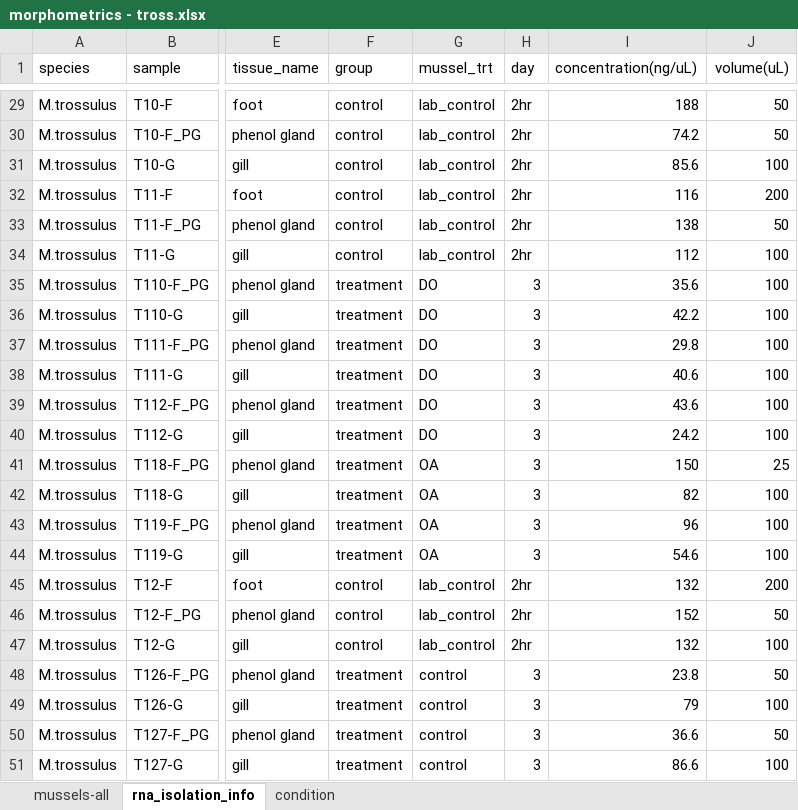
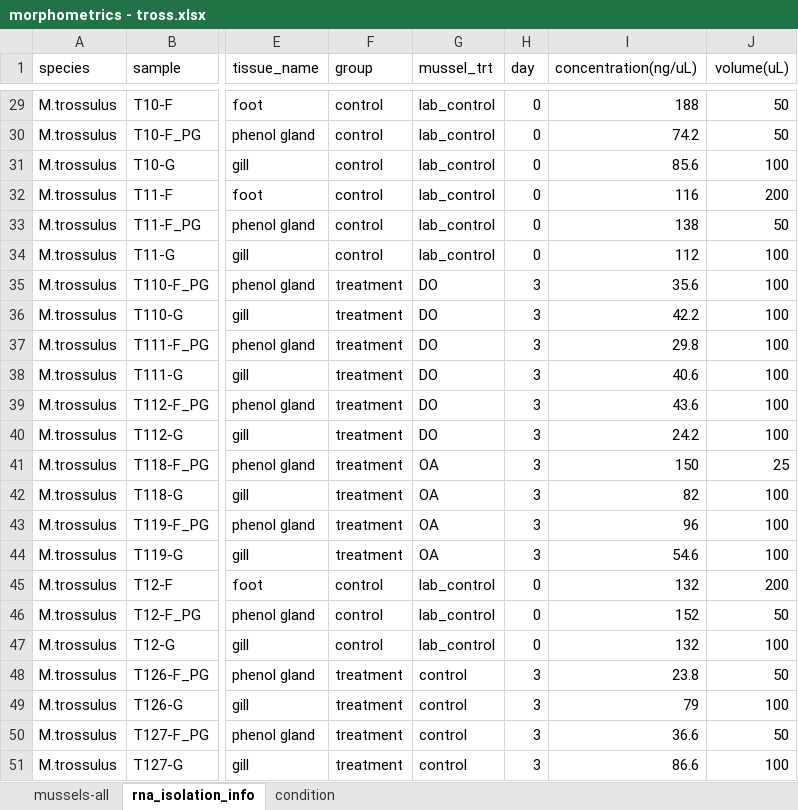
Before and after one commit to mattgeorgephd/PSMFC-mytilus-byssus-pilot, an Excel workbook: morphometrics/02_data/morphometrics - tross.xlsx, sheet rna_isolation_info, drawn as a sheet; only a part is shown, gaps mark what is left out; values as stored, in another font and other column widths than the file's, no borders; the diff covers the shown part only; the diff names each change by its address in the sheet, - before the commit and + after, or states it on an @@ line.

```diff
--- a/morphometrics/02_data/morphometrics - tross.xlsx (sheet rna_isolation_info)
+++ b/morphometrics/02_data/morphometrics - tross.xlsx (sheet rna_isolation_info)
-H29:H34 (day): 2hr
+H29:H34 (day): 0
-H45:H47 (day): 2hr
+H45:H47 (day): 0
```
Also changed, not shown: 27 edited cells elsewhere in this sheet, sheet mussels-all.
